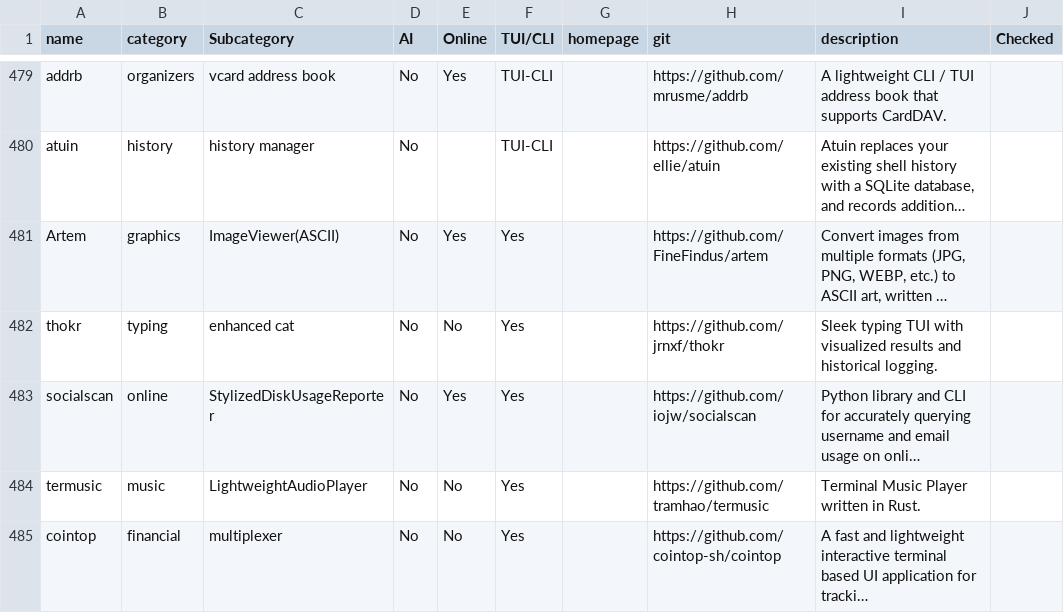
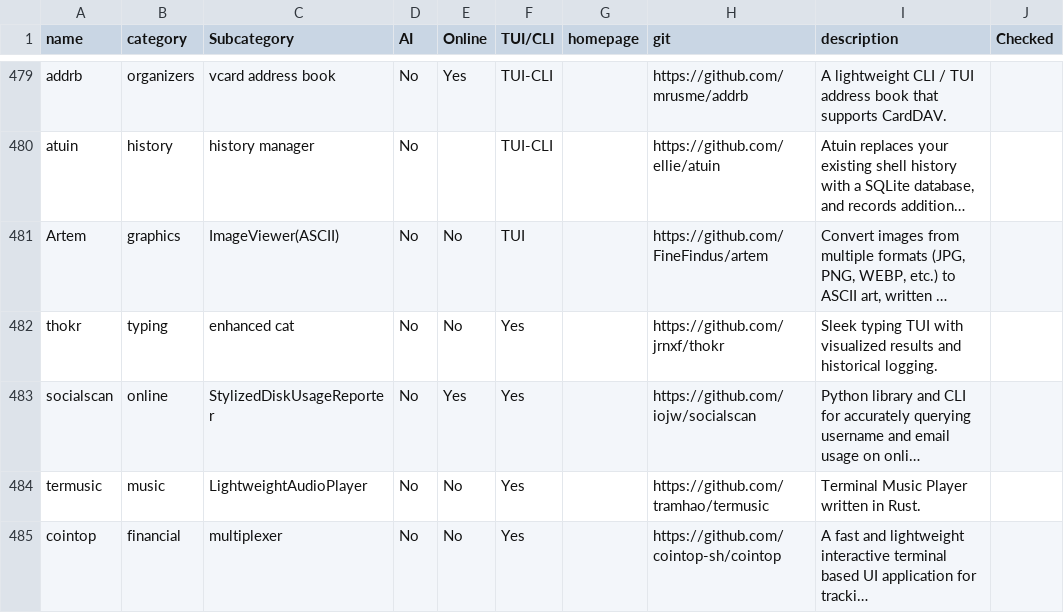
Before and after one commit to yaaseminyavuz/awesome-cli-apps-in-a-csv, a CSV file: apps.csv, drawn as a sheet; only a part is shown, gaps mark what is left out; long unchanged cells end in …; the diff names each change by its address in the sheet, - before the commit and + after, or states it on an @@ line.

Commit message:
Auto-update: updated AI, Online, TUI/CLI, Subcategory for 'Artem'

```diff
--- a/apps.csv
+++ b/apps.csv
-E481 (Online): Yes
+E481 (Online): No
-F481 (TUI/CLI): Yes
+F481 (TUI/CLI): TUI
```
